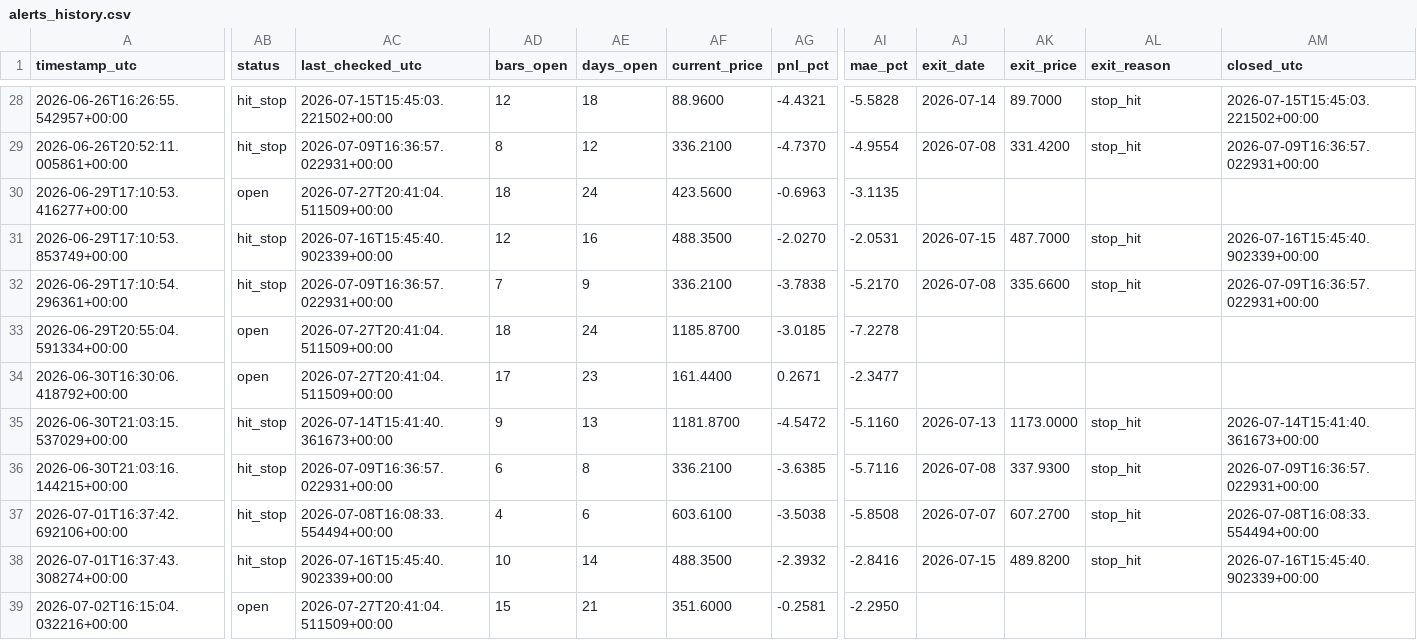
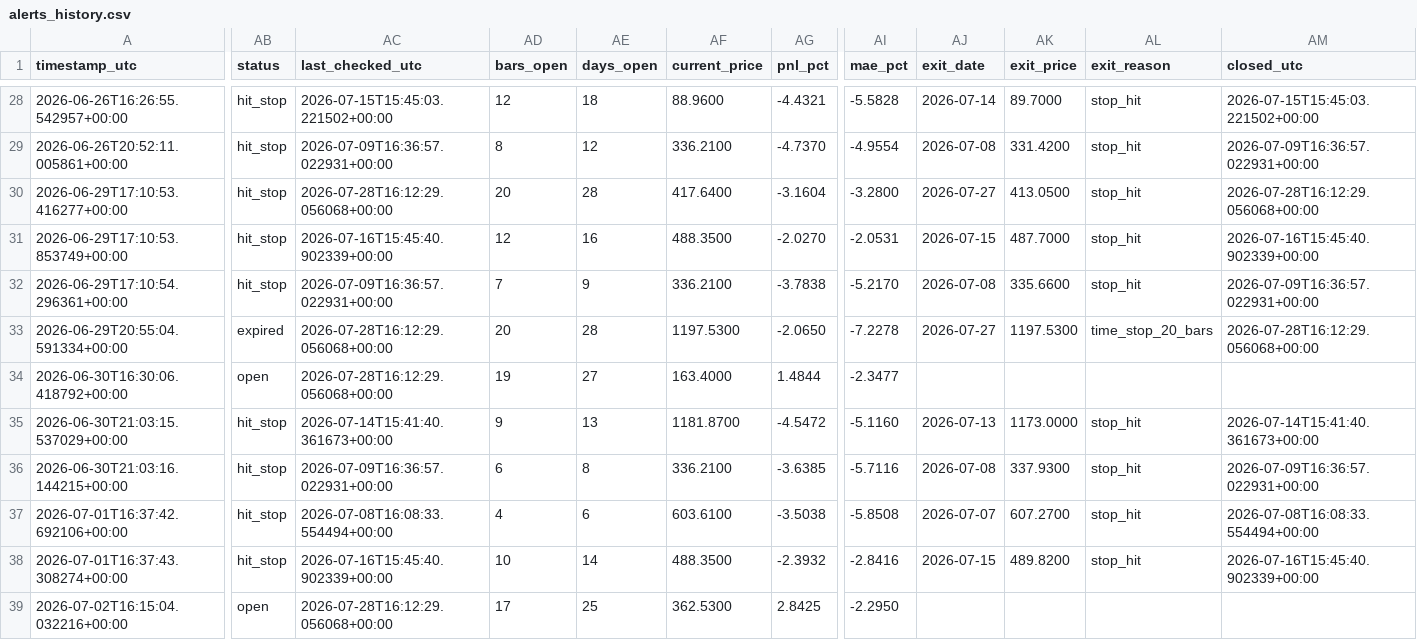
Before and after one commit to ronaldfj/nyse_price_alerts, a CSV file: alerts_history.csv, drawn as a sheet; only a part is shown, gaps mark what is left out; the diff covers the shown part only; the diff names each change by its address in the sheet, - before the commit and + after, or states it on an @@ line.

```diff
--- a/alerts_history.csv
+++ b/alerts_history.csv
-AB30 (status): open
+AB30 (status): hit_stop
-AC30 (last_checked_utc): 2026-07-27T20:41:04.511509+00:00
+AC30 (last_checked_utc): 2026-07-28T16:12:29.056068+00:00
-AD30 (bars_open): 18
+AD30 (bars_open): 20
-AE30 (days_open): 24
+AE30 (days_open): 28
-AF30 (current_price): 423.5600
+AF30 (current_price): 417.6400
-AG30 (pnl_pct): -0.6963
+AG30 (pnl_pct): -3.1604
-AI30 (mae_pct): -3.1135
+AI30 (mae_pct): -3.2800
-AJ30 (exit_date): (empty)
+AJ30 (exit_date): 2026-07-27
-AK30 (exit_price): (empty)
+AK30 (exit_price): 413.0500
-AL30 (exit_reason): (empty)
+AL30 (exit_reason): stop_hit
-AM30 (closed_utc): (empty)
+AM30 (closed_utc): 2026-07-28T16:12:29.056068+00:00
-AB33 (status): open
+AB33 (status): expired
-AC33:AC34 (last_checked_utc): 2026-07-27T20:41:04.511509+00:00
+AC33:AC34 (last_checked_utc): 2026-07-28T16:12:29.056068+00:00
-AD33 (bars_open): 18
+AD33 (bars_open): 20
-AE33 (days_open): 24
+AE33 (days_open): 28
-AF33 (current_price): 1185.8700
+AF33 (current_price): 1197.5300
-AG33 (pnl_pct): -3.0185
+AG33 (pnl_pct): -2.0650
-AJ33 (exit_date): (empty)
+AJ33 (exit_date): 2026-07-27
-AK33 (exit_price): (empty)
+AK33 (exit_price): 1197.5300
-AL33 (exit_reason): (empty)
+AL33 (exit_reason): time_stop_20_bars
-AM33 (closed_utc): (empty)
+AM33 (closed_utc): 2026-07-28T16:12:29.056068+00:00
-AD34 (bars_open): 17
+AD34 (bars_open): 19
-AE34 (days_open): 23
+AE34 (days_open): 27
-AF34 (current_price): 161.4400
+AF34 (current_price): 163.4000
-AG34 (pnl_pct): 0.2671
+AG34 (pnl_pct): 1.4844
-AC39 (last_checked_utc): 2026-07-27T20:41:04.511509+00:00
+AC39 (last_checked_utc): 2026-07-28T16:12:29.056068+00:00
-AD39 (bars_open): 15
+AD39 (bars_open): 17
-AE39 (days_open): 21
+AE39 (days_open): 25
-AF39 (current_price): 351.6000
+AF39 (current_price): 362.5300
-AG39 (pnl_pct): -0.2581
+AG39 (pnl_pct): 2.8425
```
Also changed, not shown: 12 edited cells elsewhere in this file.
